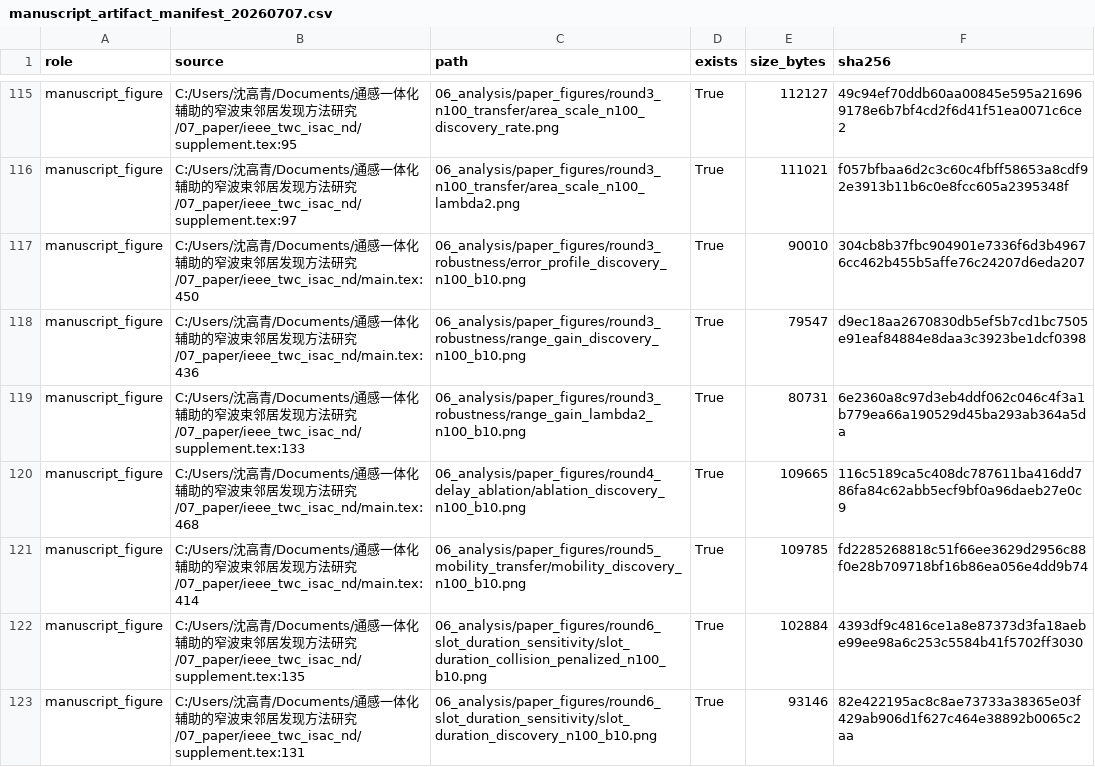
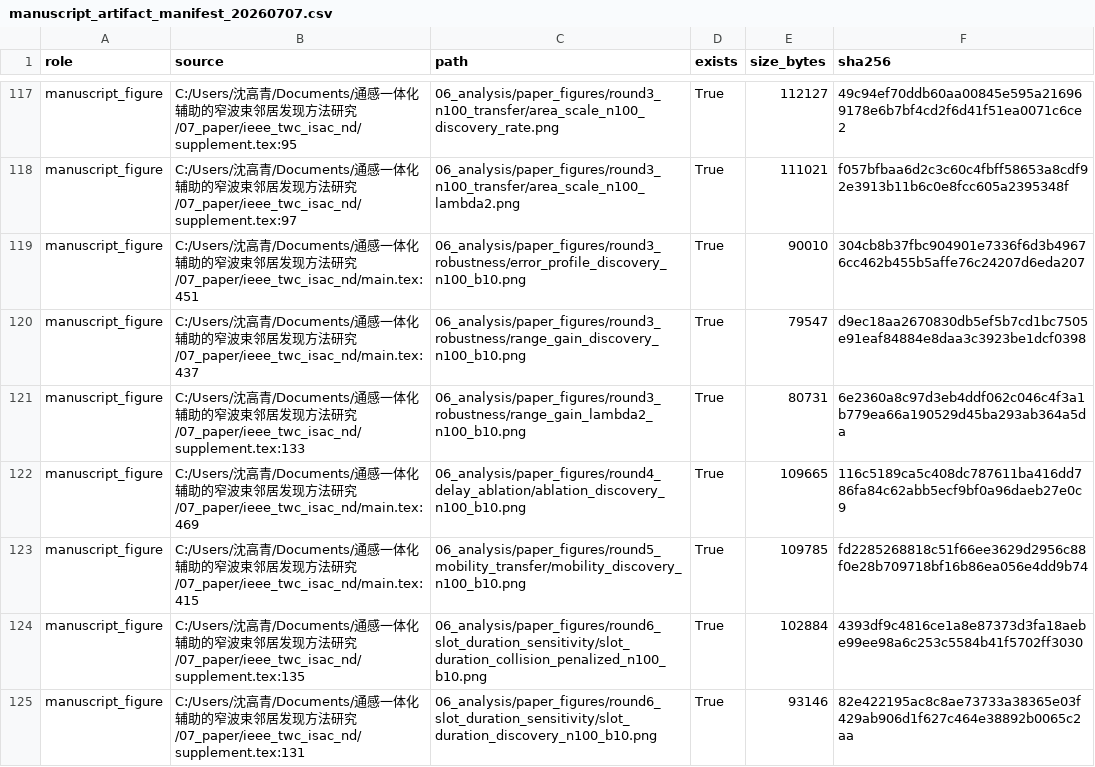
Before and after one commit to nuaasgq/ISAC-Neighbor-Discovery, a CSV file: 06_analysis/manuscript_artifact_manifest_20260707.csv, drawn as a sheet; only a part is shown, gaps mark what is left out; the diff covers the shown part only.

```diff
--- a/06_analysis/manuscript_artifact_manifest_20260707.csv
+++ b/06_analysis/manuscript_artifact_manifest_20260707.csv
@@ -116,7 +118,7 @@ manuscript_figure,C:/Users/沈高青/Documents/通感一体化辅助的窄波束
 manuscript_figure,C:/Users/沈高青/Documents/通感一体化辅助的窄波束邻居发现方法研究/07_paper/ieee_twc_isac_nd/supplement.tex:97,06_analysis/paper_figures/round3_n100_transfer/area_scale_n100_lambda2.png,True,111021,f057bfbaa6d2c3c60c4fbff58653a8cdf92e3913b11b6c0e8fcc605a2395348f
-manuscript_figure,C:/Users/沈高青/Documents/通感一体化辅助的窄波束邻居发现方法研究/07_paper/ieee_twc_isac_nd/main.tex:450,06_analysis/paper_figures/round3_robustness/error_profile_discovery_n100_b10.png,True,90010,304cb8b37fbc904901e7336f6d3b49676cc462b455b5affe76c24207d6eda207
-manuscript_figure,C:/Users/沈高青/Documents/通感一体化辅助的窄波束邻居发现方法研究/07_paper/ieee_twc_isac_nd/main.tex:436,06_analysis/paper_figures/round3_robustness/range_gain_discovery_n100_b10.png,True,79547,d9ec18aa2670830db5ef5b7cd1bc7505e91eaf84884e8daa3c3923be1dcf0398
+manuscript_figure,C:/Users/沈高青/Documents/通感一体化辅助的窄波束邻居发现方法研究/07_paper/ieee_twc_isac_nd/main.tex:451,06_analysis/paper_figures/round3_robustness/error_profile_discovery_n100_b10.png,True,90010,304cb8b37fbc904901e7336f6d3b49676cc462b455b5affe76c24207d6eda207
+manuscript_figure,C:/Users/沈高青/Documents/通感一体化辅助的窄波束邻居发现方法研究/07_paper/ieee_twc_isac_nd/main.tex:437,06_analysis/paper_figures/round3_robustness/range_gain_discovery_n100_b10.png,True,79547,d9ec18aa2670830db5ef5b7cd1bc7505e91eaf84884e8daa3c3923be1dcf0398
 manuscript_figure,C:/Users/沈高青/Documents/通感一体化辅助的窄波束邻居发现方法研究/07_paper/ieee_twc_isac_nd/supplement.tex:133,06_analysis/paper_figures/round3_robustness/range_gain_lambda2_n100_b10.png,True,80731,6e2360a8c97d3eb4ddf062c046c4f3a1b779ea66a190529d45ba293ab364a5da
-manuscript_figure,C:/Users/沈高青/Documents/通感一体化辅助的窄波束邻居发现方法研究/07_paper/ieee_twc_isac_nd/main.tex:468,06_analysis/paper_figures/round4_delay_ablation/ablation_discovery_n100_b10.png,True,109665,116c5189ca5c408dc787611ba416dd786fa84c62abb5ecf9bf0a96daeb27e0c9
-manuscript_figure,C:/Users/沈高青/Documents/通感一体化辅助的窄波束邻居发现方法研究/07_paper/ieee_twc_isac_nd/main.tex:414,06_analysis/paper_figures/round5_mobility_transfer/mobility_discovery_n100_b10.png,True,109785,fd2285268818c51f66ee3629d2956c88f0e28b709718bf16b86ea056e4dd9b74
+manuscript_figure,C:/Users/沈高青/Documents/通感一体化辅助的窄波束邻居发现方法研究/07_paper/ieee_twc_isac_nd/main.tex:469,06_analysis/paper_figures/round4_delay_ablation/ablation_discovery_n100_b10.png,True,109665,116c5189ca5c408dc787611ba416dd786fa84c62abb5ecf9bf0a96daeb27e0c9
+manuscript_figure,C:/Users/沈高青/Documents/通感一体化辅助的窄波束邻居发现方法研究/07_paper/ieee_twc_isac_nd/main.tex:415,06_analysis/paper_figures/round5_mobility_transfer/mobility_discovery_n100_b10.png,True,109785,fd2285268818c51f66ee3629d2956c88f0e28b709718bf16b86ea056e4dd9b74
 manuscript_figure,C:/Users/沈高青/Documents/通感一体化辅助的窄波束邻居发现方法研究/07_paper/ieee_twc_isac_nd/supplement.tex:135,06_analysis/paper_figures/round6_slot_duration_sensitivity/slot_duration_collision_penalized_n100_b10.png,True,102884,4393df9c4816ce1a8e87373d3fa18aebe99ee98a6c253c5584b41f5702ff3030
```
Also changed, not shown: 2 added rows and 13 edited cells elsewhere in this file, 06_analysis/paper_figure_integrity_audit_20260705.csv, 5 other files.
